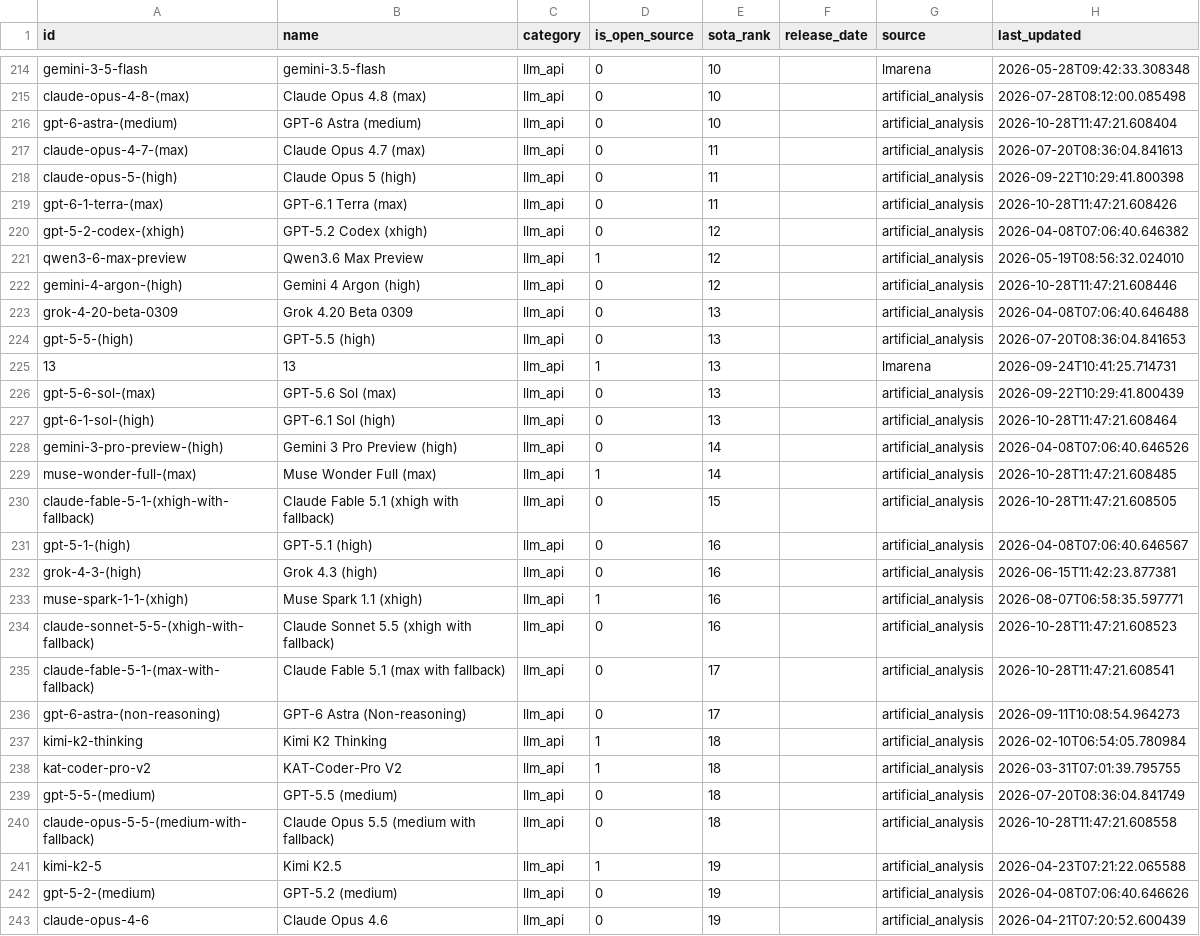
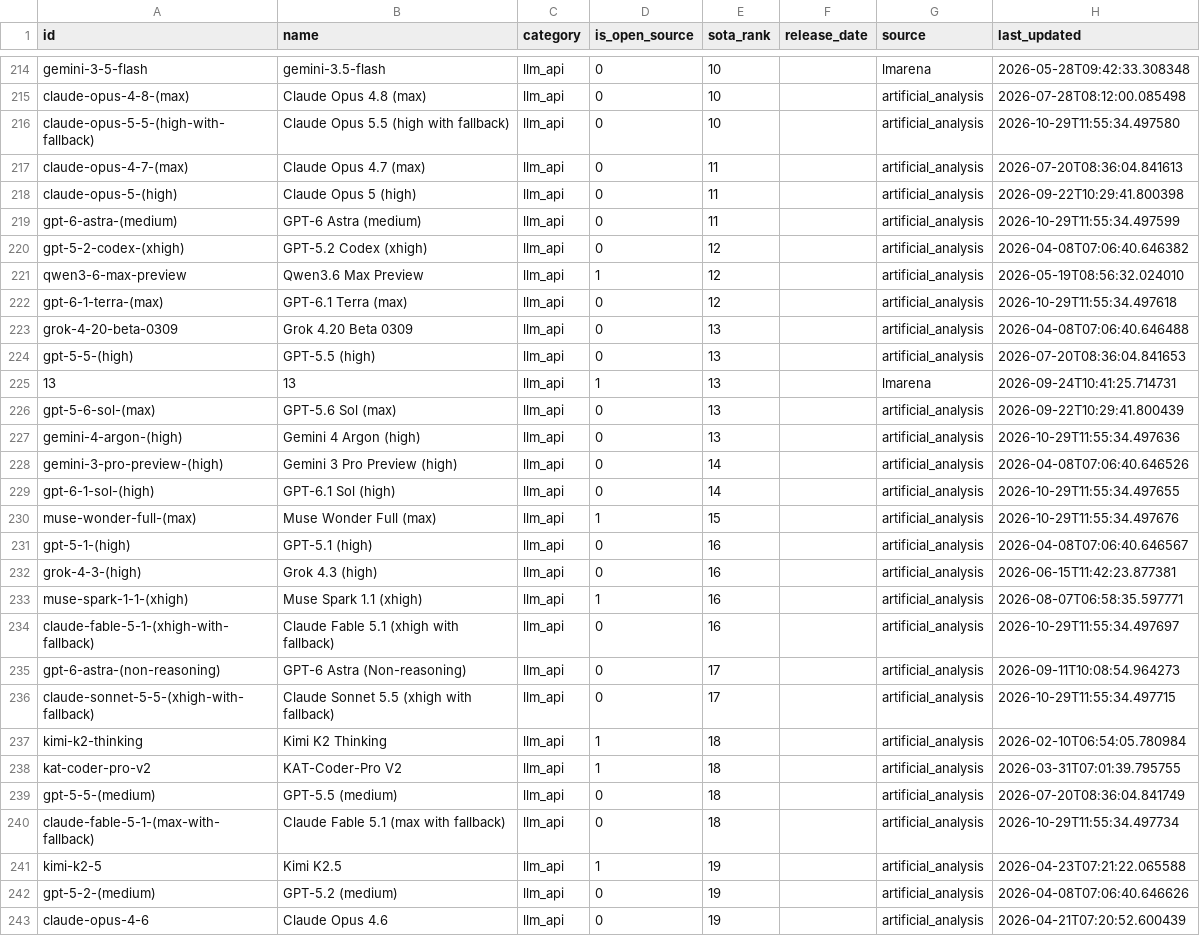
Before and after one commit to romancircus/sota-tracker-claw, a CSV file: data/sota_export.csv, drawn as a sheet; only a part is shown, gaps mark what is left out; the diff covers the shown part only.

```diff
--- a/data/sota_export.csv
+++ b/data/sota_export.csv
@@ -215,9 +215,9 @@ gemini-3-5-flash,gemini-3.5-flash,llm_api,0,10,,lmarena,2026-05-28T09:42:33.3083
 claude-opus-4-8-(max),Claude Opus 4.8 (max),llm_api,0,10,,artificial_analysis,2026-07-28T08:12:00.085498
-gpt-6-astra-(medium),GPT-6 Astra (medium),llm_api,0,10,,artificial_analysis,2026-10-28T11:47:21.608404
+claude-opus-5-5-(high-with-fallback),Claude Opus 5.5 (high with fallback),llm_api,0,10,,artificial_analysis,2026-10-29T11:55:34.497580
 claude-opus-4-7-(max),Claude Opus 4.7 (max),llm_api,0,11,,artificial_analysis,2026-07-20T08:36:04.841613
 claude-opus-5-(high),Claude Opus 5 (high),llm_api,0,11,,artificial_analysis,2026-09-22T10:29:41.800398
-gpt-6-1-terra-(max),GPT-6.1 Terra (max),llm_api,0,11,,artificial_analysis,2026-10-28T11:47:21.608426
+gpt-6-astra-(medium),GPT-6 Astra (medium),llm_api,0,11,,artificial_analysis,2026-10-29T11:55:34.497599
 gpt-5-2-codex-(xhigh),GPT-5.2 Codex (xhigh),llm_api,0,12,,artificial_analysis,2026-04-08T07:06:40.646382
 qwen3-6-max-preview,Qwen3.6 Max Preview,llm_api,1,12,,artificial_analysis,2026-05-19T08:56:32.024010
-gemini-4-argon-(high),Gemini 4 Argon (high),llm_api,0,12,,artificial_analysis,2026-10-28T11:47:21.608446
+gpt-6-1-terra-(max),GPT-6.1 Terra (max),llm_api,0,12,,artificial_analysis,2026-10-29T11:55:34.497618
 grok-4-20-beta-0309,Grok 4.20 Beta 0309,llm_api,0,13,,artificial_analysis,2026-04-08T07:06:40.646488
@@ -226,6 +226,6 @@ gpt-5-5-(high),GPT-5.5 (high),llm_api,0,13,,artificial_analysis,2026-07-20T08:36
 gpt-5-6-sol-(max),GPT-5.6 Sol (max),llm_api,0,13,,artificial_analysis,2026-09-22T10:29:41.800439
-gpt-6-1-sol-(high),GPT-6.1 Sol (high),llm_api,0,13,,artificial_analysis,2026-10-28T11:47:21.608464
+gemini-4-argon-(high),Gemini 4 Argon (high),llm_api,0,13,,artificial_analysis,2026-10-29T11:55:34.497636
 gemini-3-pro-preview-(high),Gemini 3 Pro Preview (high),llm_api,0,14,,artificial_analysis,2026-04-08T07:06:40.646526
-muse-wonder-full-(max),Muse Wonder Full (max),llm_api,1,14,,artificial_analysis,2026-10-28T11:47:21.608485
-claude-fable-5-1-(xhigh-with-fallback),Claude Fable 5.1 (xhigh with fallback),llm_api,0,15,,artificial_analysis,2026-10-28T11:47:21.608505
+gpt-6-1-sol-(high),GPT-6.1 Sol (high),llm_api,0,14,,artificial_analysis,2026-10-29T11:55:34.497655
+muse-wonder-full-(max),Muse Wonder Full (max),llm_api,1,15,,artificial_analysis,2026-10-29T11:55:34.497676
 gpt-5-1-(high),GPT-5.1 (high),llm_api,0,16,,artificial_analysis,2026-04-08T07:06:40.646567
@@ -233,5 +233,5 @@ grok-4-3-(high),Grok 4.3 (high),llm_api,0,16,,artificial_analysis,2026-06-15T11:
 muse-spark-1-1-(xhigh),Muse Spark 1.1 (xhigh),llm_api,1,16,,artificial_analysis,2026-08-07T06:58:35.597771
-claude-sonnet-5-5-(xhigh-with-fallback),Claude Sonnet 5.5 (xhigh with fallback),llm_api,0,16,,artificial_analysis,2026-10-28T11:47:21.608523
-claude-fable-5-1-(max-with-fallback),Claude Fable 5.1 (max with fallback),llm_api,0,17,,artificial_analysis,2026-10-28T11:47:21.608541
+claude-fable-5-1-(xhigh-with-fallback),Claude Fable 5.1 (xhigh with fallback),llm_api,0,16,,artificial_analysis,2026-10-29T11:55:34.497697
 gpt-6-astra-(non-reasoning),GPT-6 Astra (Non-reasoning),llm_api,0,17,,artificial_analysis,2026-09-11T10:08:54.964273
+claude-sonnet-5-5-(xhigh-with-fallback),Claude Sonnet 5.5 (xhigh with fallback),llm_api,0,17,,artificial_analysis,2026-10-29T11:55:34.497715
 kimi-k2-thinking,Kimi K2 Thinking,llm_api,1,18,,artificial_analysis,2026-02-10T06:54:05.780984
@@ -239,3 +239,3 @@ kat-coder-pro-v2,KAT-Coder-Pro V2,llm_api,1,18,,artificial_analysis,2026-03-31T0
 gpt-5-5-(medium),GPT-5.5 (medium),llm_api,0,18,,artificial_analysis,2026-07-20T08:36:04.841749
-claude-opus-5-5-(medium-with-fallback),Claude Opus 5.5 (medium with fallback),llm_api,0,18,,artificial_analysis,2026-10-28T11:47:21.608558
+claude-fable-5-1-(max-with-fallback),Claude Fable 5.1 (max with fallback),llm_api,0,18,,artificial_analysis,2026-10-29T11:55:34.497734
 kimi-k2-5,Kimi K2.5,llm_api,1,19,,artificial_analysis,2026-04-23T07:21:22.065588
```
Also changed, not shown: 4 added rows, 3 removed rows and 84 edited cells elsewhere in this file, 3 other files.
